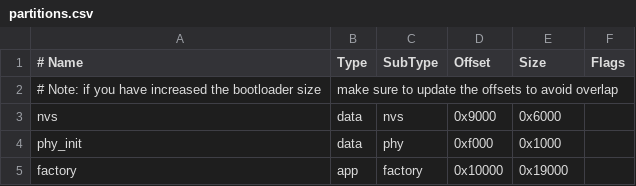
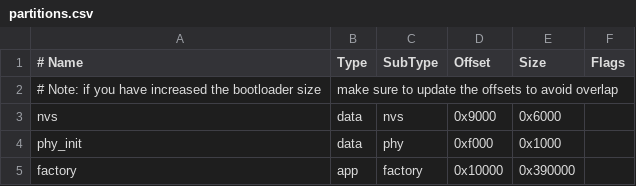
Before and after one commit to maximeguy/smartwatch, a CSV file: partitions.csv, drawn as a sheet.

```diff
--- a/partitions.csv
+++ b/partitions.csv
@@ -4,2 +4,2 @@ nvs,      data, nvs,     0x9000,  0x6000,
 phy_init, data, phy,     0xf000,  0x1000,
-factory,  app,  factory, 0x10000, 0x19000,
+factory,  app,  factory, 0x10000, 0x390000,
```
Also changed, not shown: 17 other files.
